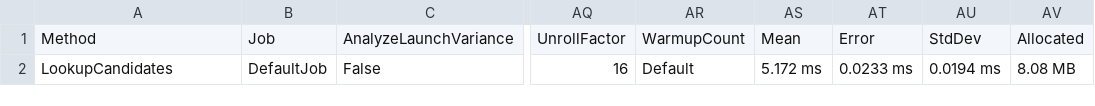
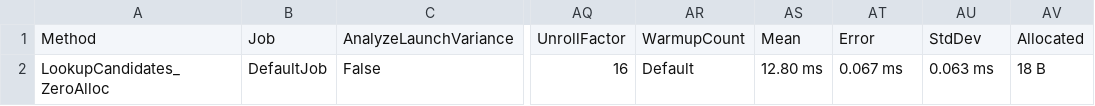
Before and after one commit to marafiq/AspNetWebStack, a CSV file: samples/TrieRoutingDemo/BenchmarkDotNet.Artifacts/results/RoutingBenchmarks-report.csv, drawn as a sheet; only a part is shown, gaps mark what is left out; the diff names each change by its address in the sheet, - before the commit and + after, or states it on an @@ line.

```diff
--- a/samples/TrieRoutingDemo/BenchmarkDotNet.Artifacts/results/RoutingBenchmarks-report.csv
+++ b/samples/TrieRoutingDemo/BenchmarkDotNet.Artifacts/results/RoutingBenchmarks-report.csv
-A2: LookupCandidates
+A2: LookupCandidates_ZeroAlloc
-AS2: 5.172 ms
+AS2: 12.80 ms
-AT2: 0.0233 ms
+AT2: 0.067 ms
-AU2: 0.0194 ms
+AU2: 0.063 ms
-AV2: 8.08 MB
+AV2: 18 B
```
Also changed, not shown: 4 other files.
